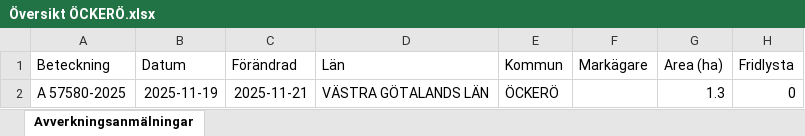
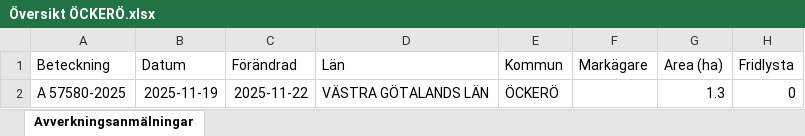
Before and after one commit to klasma/Logging_1407, an Excel workbook: Översikt ÖCKERÖ.xlsx, sheet Avverkningsanmälningar, drawn as a sheet; only a part is shown; values as stored, in another font and other column widths than the file's, no borders; the diff names each change by its address in the sheet, - before the commit and + after, or states it on an @@ line.

```diff
--- a/Översikt ÖCKERÖ.xlsx (sheet Avverkningsanmälningar)
+++ b/Översikt ÖCKERÖ.xlsx (sheet Avverkningsanmälningar)
-C2 (Förändrad): 2025-11-21
+C2 (Förändrad): 2025-11-22
```
Also changed, not shown: 1 other file.
